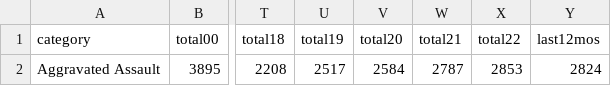
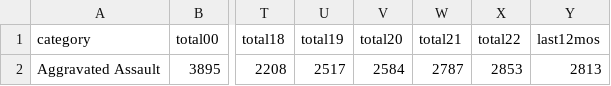
Before and after one commit to abcotvdata/safetytracker_sanjose, a CSV file: data/output/yearly/assaults_city.csv, drawn as a sheet; only a part is shown, gaps mark what is left out; the diff names each change by its address in the sheet, - before the commit and + after, or states it on an @@ line.

```diff
--- a/data/output/yearly/assaults_city.csv
+++ b/data/output/yearly/assaults_city.csv
-Y2 (last12mos): 2824
+Y2 (last12mos): 2813
```
Also changed, not shown: data/output/archive/citywide_crime_weekSEPT22.csv, data/output/citywide_crime.csv, 26 other files.
